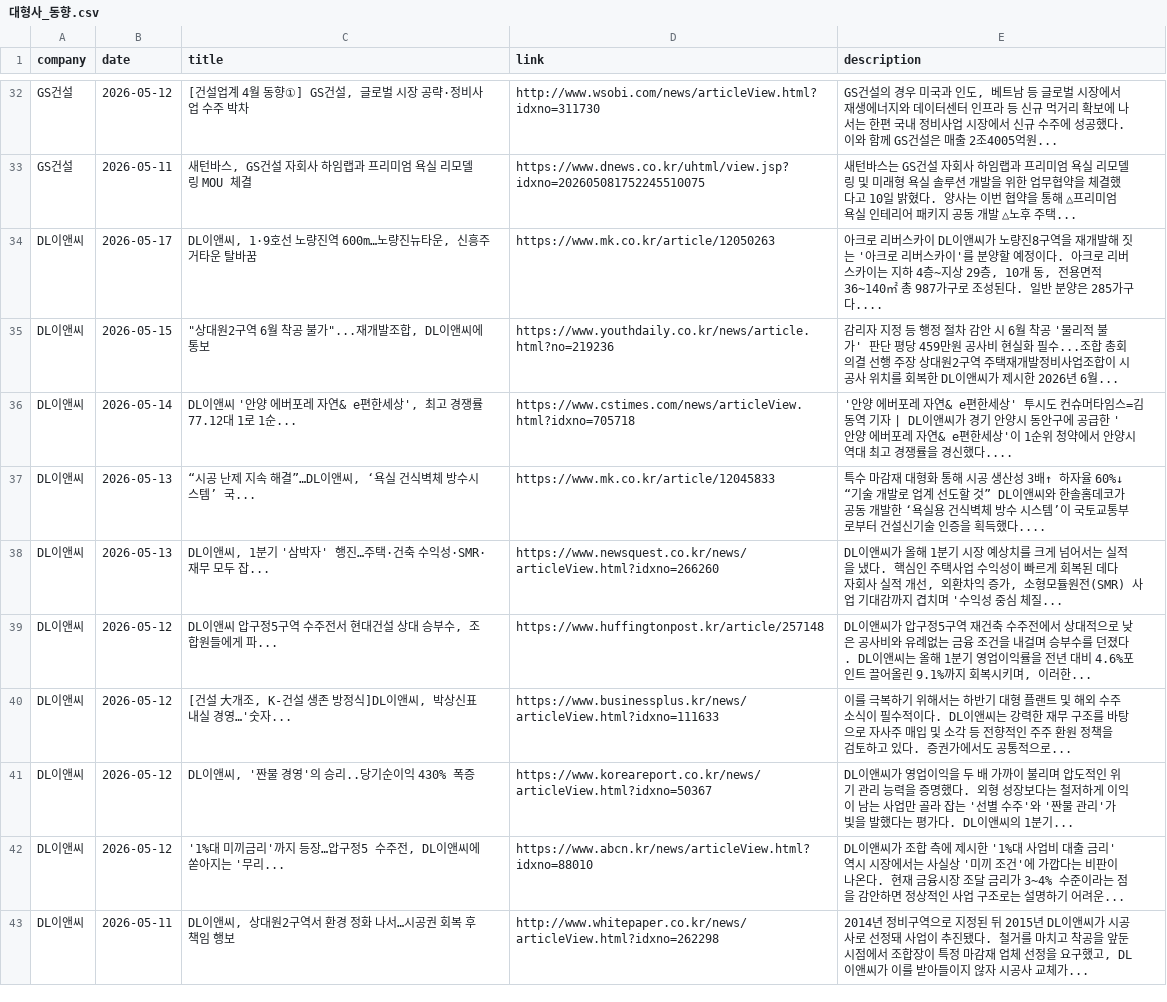
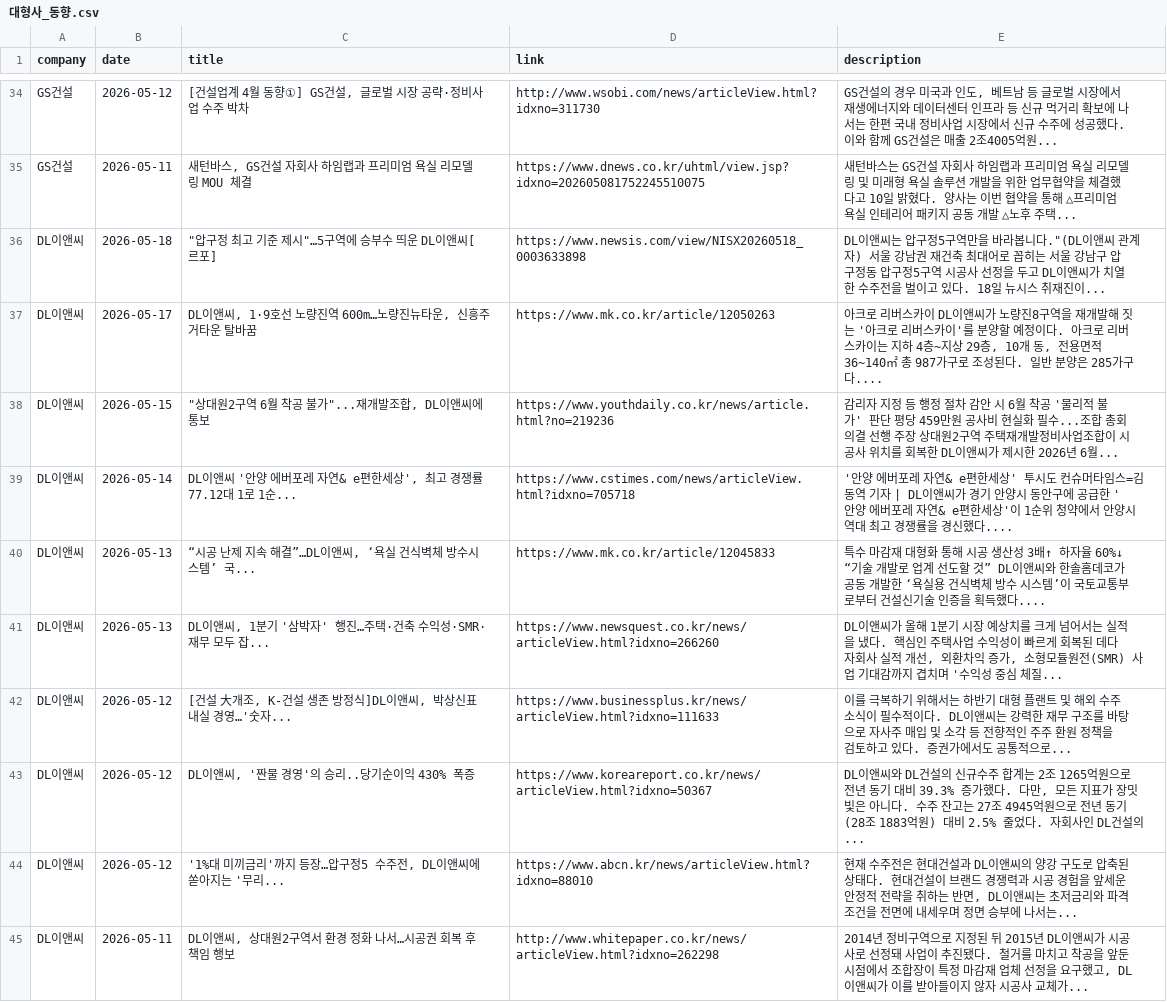
Before and after one commit to hdec-daily-news/hdec-competitors, a CSV file: 대형사_동향.csv, drawn as a sheet; only a part is shown, gaps mark what is left out; the diff covers the shown part only.

```diff
--- a/대형사_동향.csv
+++ b/대형사_동향.csv
@@ -33,2 +35,3 @@ GS건설,2026-05-12,"[건설업계 4월 동향①] GS건설, 글로벌 시장
 GS건설,2026-05-11,"새턴바스, GS건설 자회사 하임랩과 프리미엄 욕실 리모델링 MOU 체결",https://www.dnews.co.kr/uhtml/view.jsp?idxno=202605081752245510075,새턴바스는 GS건설 자회사 하임랩과 프리미엄 욕실 리모델링 및 미래형 욕실 솔루션 개발을 위한 업무협약을 체결했다고 10일 밝혔다. 양사는 이번 협약을 통해 △프리미엄 욕실 인테리어 패키지 공동 개발 △노후 주택...
+DL이앤씨,2026-05-18,"""압구정 최고 기준 제시""…5구역에 승부수 띄운 DL이앤씨[르포]",https://www.newsis.com/view/NISX20260518_0003633898,"DL이앤씨는 압구정5구역만을 바라봅니다.""(DL이앤씨 관계자) 서울 강남권 재건축 최대어로 꼽히는 서울 강남구 압구정동 압구정5구역 시공사 선정을 두고 DL이앤씨가 치열한 수주전을 벌이고 있다. 18일 뉴시스 취재진이... "
 DL이앤씨,2026-05-17,"DL이앤씨, 1·9호선 노량진역 600m…노량진뉴타운, 신흥주거타운 탈바꿈",https://www.mk.co.kr/article/12050263,"아크로 리버스카이 DL이앤씨가 노량진8구역을 재개발해 짓는 '아크로 리버스카이'를 분양할 예정이다. 아크로 리버스카이는 지하 4층~지상 29층, 10개 동, 전용면적 36~140㎡ 총 987가구로 조성된다. 일반 분양은 285가구다.... "
@@ -38,6 +41,5 @@ DL이앤씨,2026-05-13,"“시공 난제 지속 해결”…DL이앤씨, ‘욕
 DL이앤씨,2026-05-13,"DL이앤씨, 1분기 '삼박자' 행진…주택·건축 수익성·SMR·재무 모두 잡...",https://www.newsquest.co.kr/news/articleView.html?idxno=266260,"DL이앤씨가 올해 1분기 시장 예상치를 크게 넘어서는 실적을 냈다.  핵심인 주택사업 수익성이 빠르게 회복된 데다 자회사 실적 개선, 외환차익 증가, 소형모듈원전(SMR) 사업 기대감까지 겹치며 '수익성 중심 체질... "
-DL이앤씨,2026-05-12,"DL이앤씨 압구정5구역 수주전서 현대건설 상대 승부수, 조합원들에게 파...",https://www.huffingtonpost.kr/article/257148,"DL이앤씨가 압구정5구역 재건축 수주전에서 상대적으로 낮은 공사비와 유례없는 금융 조건을 내걸며 승부수를 던졌다. DL이앤씨는 올해 1분기 영업이익률을 전년 대비 4.6%포인트 끌어올린 9.1%까지 회복시키며, 이러한... "
 DL이앤씨,2026-05-12,"[건설 大개조, K-건설 생존 방정식]DL이앤씨, 박상신표 내실 경영…'숫자...",https://www.businessplus.kr/news/articleView.html?idxno=111633,이를 극복하기 위해서는 하반기 대형 플랜트 및 해외 수주 소식이 필수적이다. DL이앤씨는 강력한 재무 구조를 바탕으로 자사주 매입 및 소각 등 전향적인 주주 환원 정책을 검토하고 있다. 증권가에서도 공통적으로...
-DL이앤씨,2026-05-12,"DL이앤씨, '짠물 경영'의 승리..당기순이익 430% 폭증",https://www.koreareport.co.kr/news/articleView.html?idxno=50367,DL이앤씨가 영업이익을 두 배 가까이 불리며 압도적인 위기 관리 능력을 증명했다. 외형 성장보다는 철저하게 이익이 남는 사업만 골라 잡는 '선별 수주'와 '짠물 관리'가 빛을 발했다는 평가다. DL이앤씨의 1분기...
-DL이앤씨,2026-05-12,"'1%대 미끼금리'까지 등장…압구정5 수주전, DL이앤씨에 쏟아지는 '무리...",https://www.abcn.kr/news/articleView.html?idxno=88010,DL이앤씨가 조합 측에 제시한 '1%대 사업비 대출 금리' 역시 시장에서는 사실상 '미끼 조건'에 가깝다는 비판이 나온다. 현재 금융시장 조달 금리가 3~4% 수준이라는 점을 감안하면 정상적인 사업 구조로는 설명하기 어려운...
+DL이앤씨,2026-05-12,"DL이앤씨, '짠물 경영'의 승리..당기순이익 430% 폭증",https://www.koreareport.co.kr/news/articleView.html?idxno=50367,"DL이앤씨와 DL건설의 신규수주 합계는 2조 1265억원으로 전년 동기 대비 39.3% 증가했다. 다만, 모든 지표가 장밋빛은 아니다. 수주 잔고는 27조 4945억원으로 전년 동기(28조 1883억원) 대비 2.5% 줄었다. 자회사인 DL건설의... "
+DL이앤씨,2026-05-12,"'1%대 미끼금리'까지 등장…압구정5 수주전, DL이앤씨에 쏟아지는 '무리...",https://www.abcn.kr/news/articleView.html?idxno=88010,"현재 수주전은 현대건설과 DL이앤씨의 양강 구도로 압축된 상태다. 현대건설이 브랜드 경쟁력과 시공 경험을 앞세운 안정적 전략을 취하는 반면, DL이앤씨는 초저금리와 파격 조건을 전면에 내세우며 정면 승부에 나서는... "
 DL이앤씨,2026-05-11,"DL이앤씨, 상대원2구역서 환경 정화 나서…시공권 회복 후 책임 행보",http://www.whitepaper.co.kr/news/articleView.html?idxno=262298,"2014년 정비구역으로 지정된 뒤 2015년 DL이앤씨가 시공사로 선정돼 사업이 추진됐다. 철거를 마치고 착공을 앞둔 시점에서 조합장이 특정 마감재 업체 선정을 요구했고, DL이앤씨가 이를 받아들이지 않자 시공사 교체가... "
```
Also changed, not shown: 8 added rows, 6 removed rows and 8 edited cells elsewhere in this file, 1 other file.
